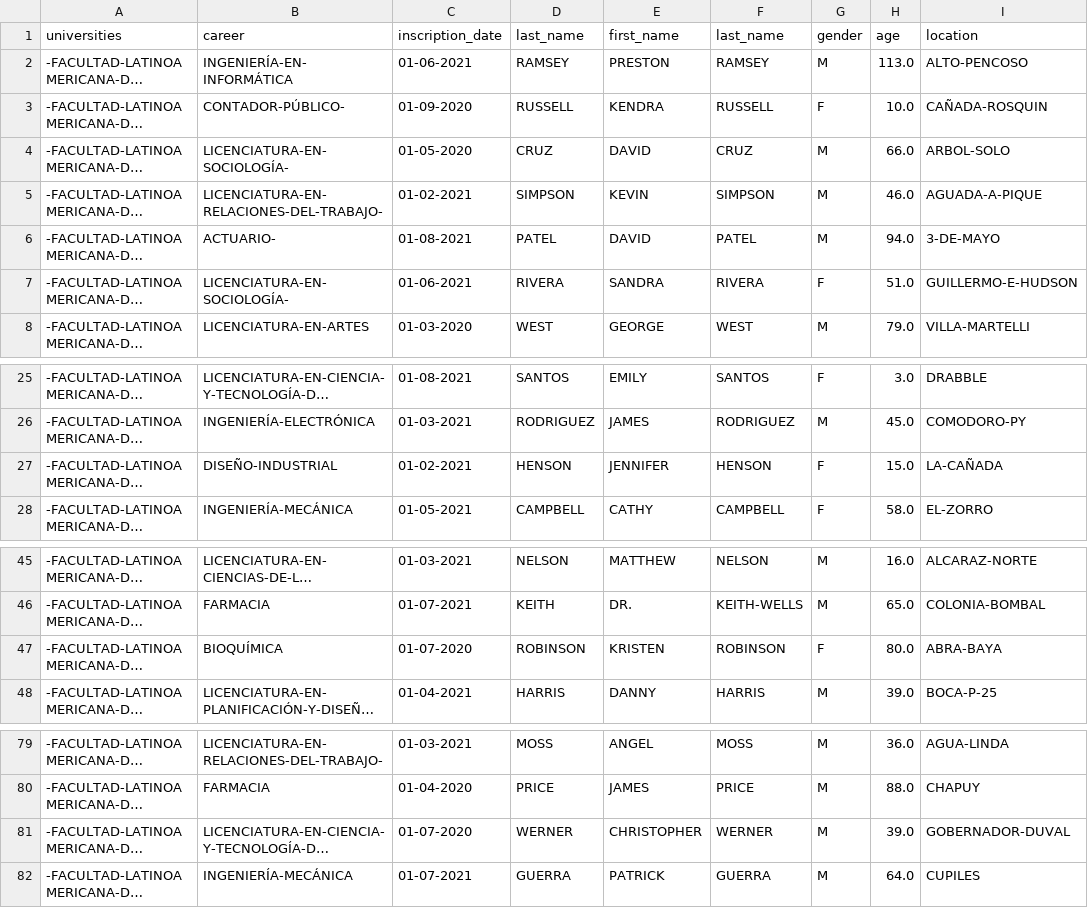
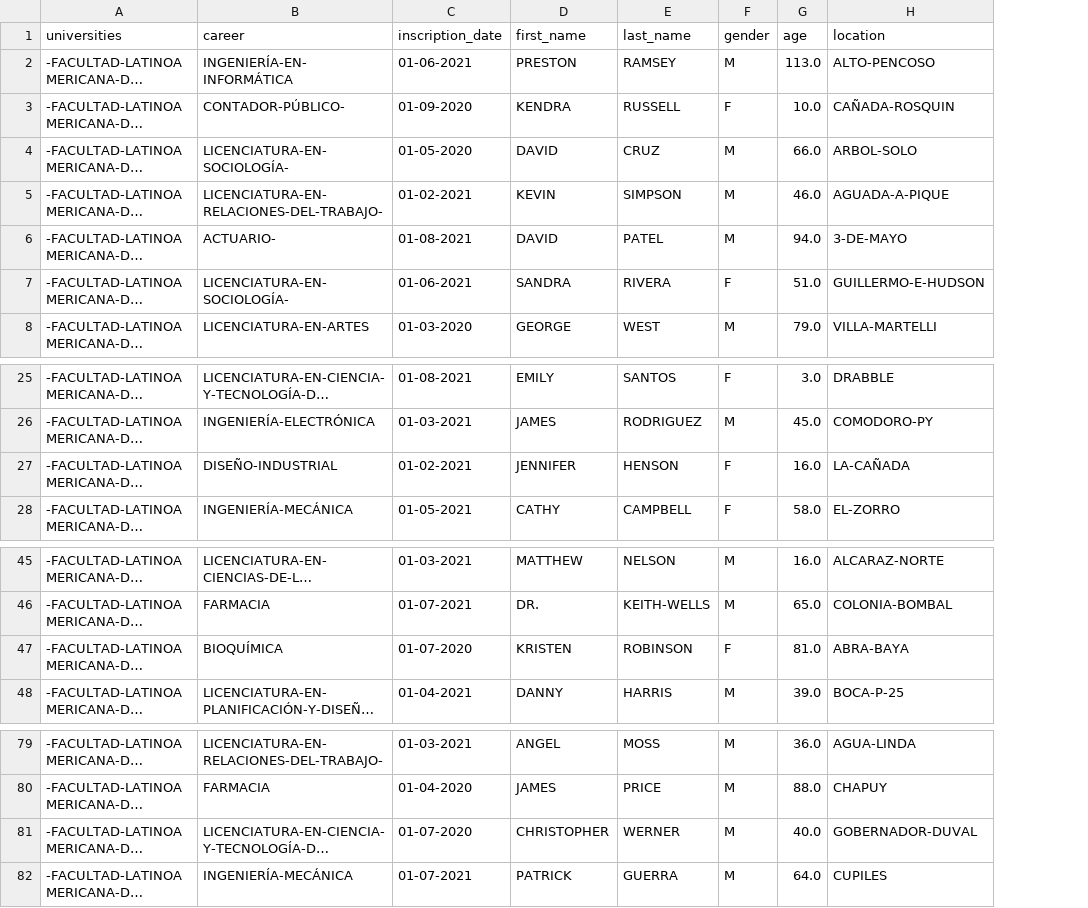
Before and after one commit to alkemyTech/OT235-python, a CSV file: lat_sociales_data.csv, drawn as a sheet; only a part is shown, gaps mark what is left out; long unchanged cells end in …; removed rows and columns are numbered as before the commit, all else as after; the diff names each change by its address in the sheet, - before the commit and + after, or states it on an @@ line.

Commit message:
SQL first_name and last_name fix

```diff
--- a/lat_sociales_data.csv
+++ b/lat_sociales_data.csv
-column D (last_name), rows 2-8: RAMSEY | RUSSELL | CRUZ | SIMPSON | PATEL | RIVERA | WEST; rows 25-28: SANTOS | RODRIGUEZ | HENSON | CAMPBELL; rows 45-48: NELSON | KEITH | ROBINSON | HARRIS; rows 79-82: MOSS | PRICE | WERNER | GUERRA
-G27 (age): 15.0
+G27 (age): 16.0
-G47 (age): 80.0
+G47 (age): 81.0
-G81 (age): 39.0
+G81 (age): 40.0
```
Also changed, not shown: kennedy_data.csv, 3 other files.
